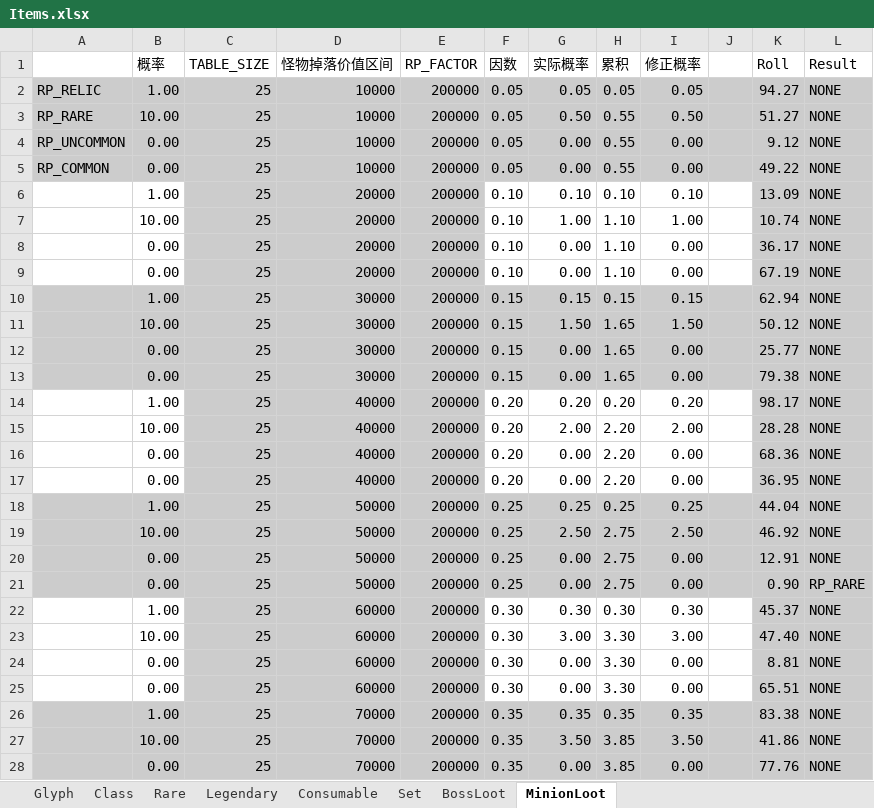
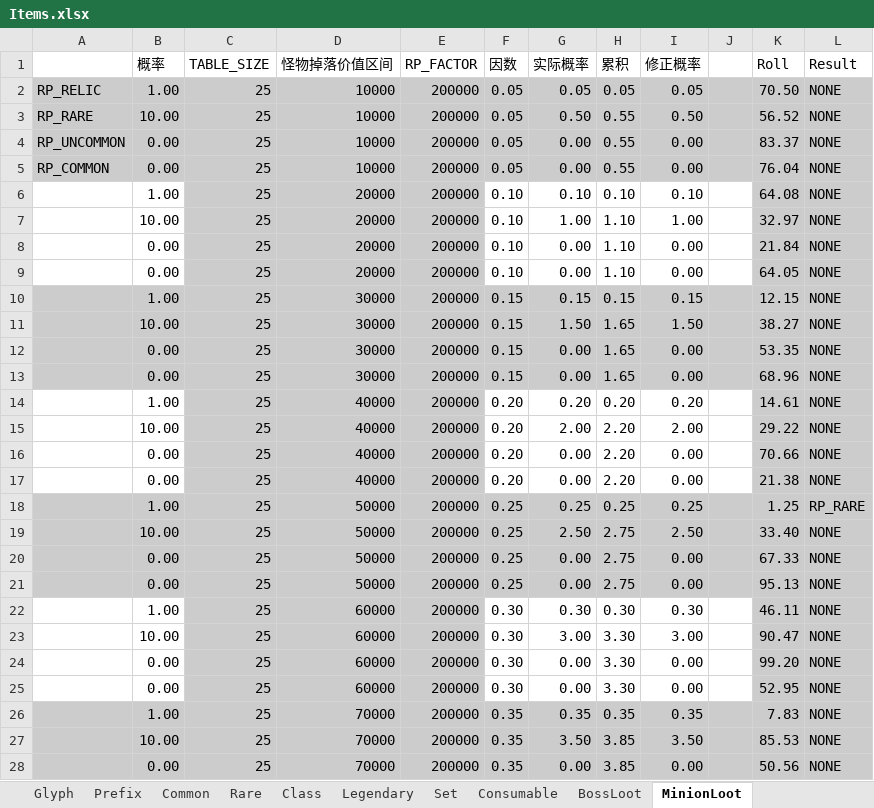
Before and after one commit to yatyricky/Zulaman-WE, an Excel workbook: dev/Items.xlsx, sheet MinionLoot, drawn as a sheet; only a part is shown; values as stored, in another font and other column widths than the file's, no borders; conditional formats not drawn; the diff covers the shown part only; the diff names each change by its address in the sheet, - before the commit and + after, or states it on an @@ line.

```diff
--- a/dev/Items.xlsx (sheet MinionLoot)
+++ b/dev/Items.xlsx (sheet MinionLoot)
+sheet tab: Prefix
+sheet tab: Common
@@ sheet tab order changed: Glyph | Prefix | Common | Rare | Class | Legendary | Set | Consumable | BossLoot | MinionLoot @@
-K2 (Roll): 94.27
+K2 (Roll): 70.50
-K3 (Roll): 51.27
+K3 (Roll): 56.52
-K4 (Roll): 9.12
+K4 (Roll): 83.37
-K5 (Roll): 49.22
+K5 (Roll): 76.04
-K6 (Roll): 13.09
+K6 (Roll): 64.08
-K7 (Roll): 10.74
+K7 (Roll): 32.97
-K8 (Roll): 36.17
+K8 (Roll): 21.84
-K9 (Roll): 67.19
+K9 (Roll): 64.05
-K10 (Roll): 62.94
+K10 (Roll): 12.15
-K11 (Roll): 50.12
+K11 (Roll): 38.27
-K12 (Roll): 25.77
+K12 (Roll): 53.35
-K13 (Roll): 79.38
+K13 (Roll): 68.96
-K14 (Roll): 98.17
+K14 (Roll): 14.61
-K15 (Roll): 28.28
+K15 (Roll): 29.22
-K16 (Roll): 68.36
+K16 (Roll): 70.66
-K17 (Roll): 36.95
+K17 (Roll): 21.38
-K18 (Roll): 44.04
+K18 (Roll): 1.25
-L18 (Result): NONE
+L18 (Result): RP_RARE
-K19 (Roll): 46.92
+K19 (Roll): 33.40
-K20 (Roll): 12.91
+K20 (Roll): 67.33
-K21 (Roll): 0.90
+K21 (Roll): 95.13
-L21 (Result): RP_RARE
+L21 (Result): NONE
-K22 (Roll): 45.37
+K22 (Roll): 46.11
-K23 (Roll): 47.40
+K23 (Roll): 90.47
-K24 (Roll): 8.81
+K24 (Roll): 99.20
-K25 (Roll): 65.51
+K25 (Roll): 52.95
-K26 (Roll): 83.38
+K26 (Roll): 7.83
-K27 (Roll): 41.86
+K27 (Roll): 85.53
-K28 (Roll): 77.76
+K28 (Roll): 50.56
```
Also changed, not shown: 80 edited cells elsewhere in this sheet, sheet Legendary, sheet Rare, sheet BossLoot.
